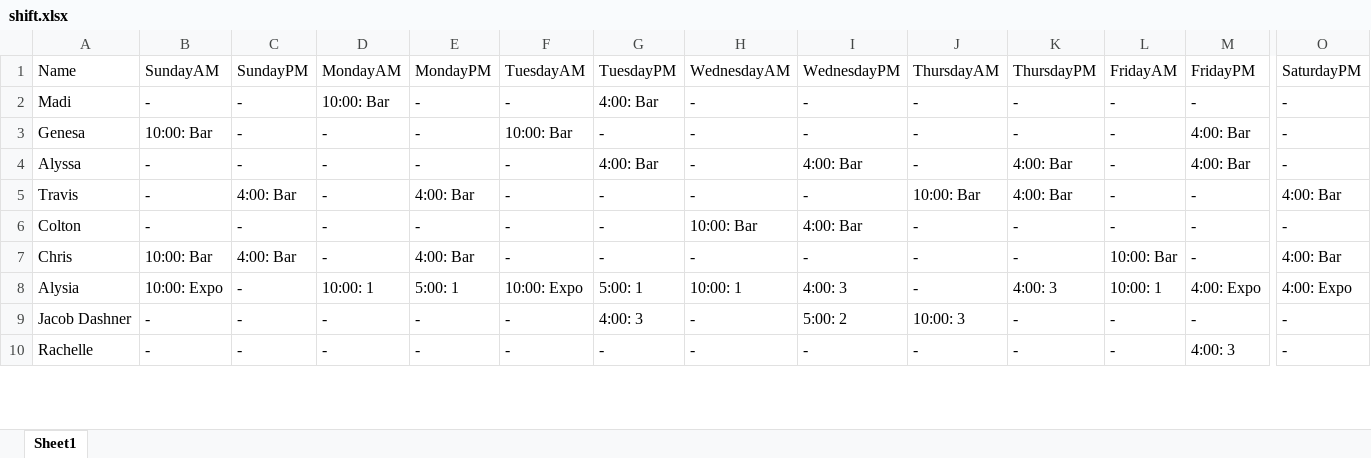
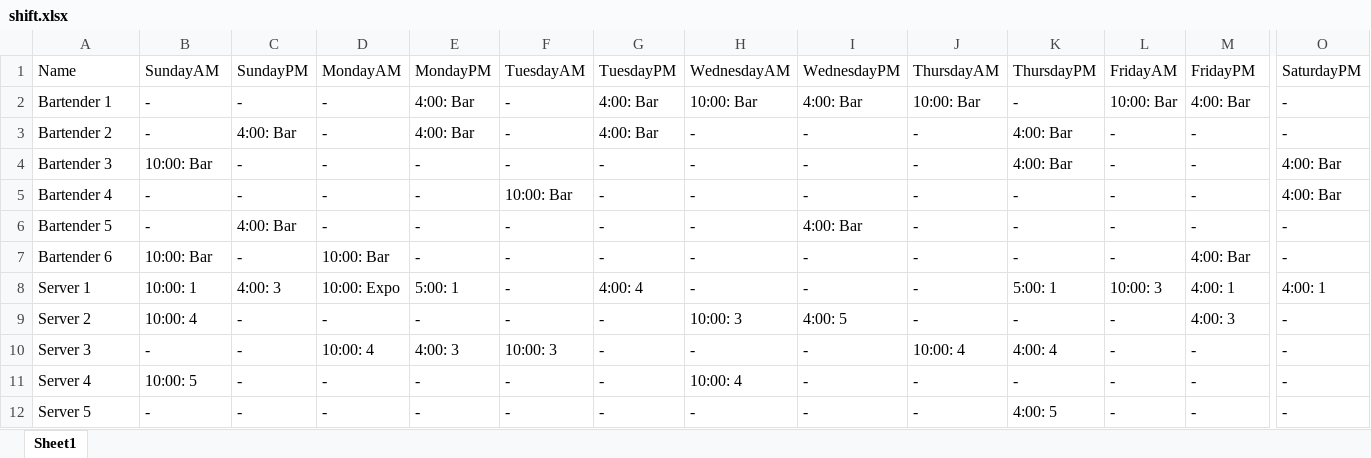
Before and after one commit to Nick22morris/QuickShift, an Excel workbook: shift.xlsx, sheet Sheet1, drawn as a sheet; only a part is shown, gaps mark what is left out; values as stored, in another font and other column widths than the file's, no borders; removed rows and columns are numbered as before the commit, all else as after; rows hold the shown columns only; the diff covers the shown part only; the diff names each change by its address in the sheet, - before the commit and + after, or states it on an @@ line.

```diff
--- a/shift.xlsx (sheet Sheet1)
+++ b/shift.xlsx (sheet Sheet1)
+row 2: Bartender 1 | - | - | - | 4:00: Bar | - | 4:00: Bar | 10:00: Bar | 4:00: Bar | 10:00: Bar | - | 10:00: Bar | 4:00: Bar | -
+row 3: Bartender 2 | - | 4:00: Bar | - | 4:00: Bar | - | 4:00: Bar | - | - | - | 4:00: Bar | - | - | -
+row 4: Bartender 3 | 10:00: Bar | - | - | - | - | - | - | - | - | 4:00: Bar | - | - | 4:00: Bar
-A5: Madi
+A5: Bartender 4
-D5: 10:00: Bar
+D5: -
-F5: -
+F5: 10:00: Bar
-G5: 4:00: Bar
+G5: -
-O5: -
+O5: 4:00: Bar
+row 6: Bartender 5 | - | 4:00: Bar | - | - | - | - | - | 4:00: Bar | - | - | - | - | -
-A7: Genesa
+A7: Bartender 6
-D7: -
+D7: 10:00: Bar
-F7: 10:00: Bar
+F7: -
+row 8: Server 1 | 10:00: 1 | 4:00: 3 | 10:00: Expo | 5:00: 1 | - | 4:00: 4 | - | - | - | 5:00: 1 | 10:00: 3 | 4:00: 1 | 4:00: 1
-A9: Alyssa
+A9: Server 2
-B9: -
+B9: 10:00: 4
-G9: 4:00: Bar
+G9: -
-H9: -
+H9: 10:00: 3
-I9: 4:00: Bar
+I9: 4:00: 5
-K9: 4:00: Bar
+K9: -
-M9: 4:00: Bar
+M9: 4:00: 3
-row 5: Travis | - | 4:00: Bar | - | 4:00: Bar | - | - | - | - | 10:00: Bar | 4:00: Bar | - | - | 4:00: Bar
+row 10: Server 3 | - | - | 10:00: 4 | 4:00: 3 | 10:00: 3 | - | - | - | 10:00: 4 | 4:00: 4 | - | - | -
-A11: Colton
+A11: Server 4
-B11: -
+B11: 10:00: 5
-H11: 10:00: Bar
+H11: 10:00: 4
-I11: 4:00: Bar
+I11: -
-row 7: Chris | 10:00: Bar | 4:00: Bar | - | 4:00: Bar | - | - | - | - | - | - | 10:00: Bar | - | 4:00: Bar
-row 8: Alysia | 10:00: Expo | - | 10:00: 1 | 5:00: 1 | 10:00: Expo | 5:00: 1 | 10:00: 1 | 4:00: 3 | - | 4:00: 3 | 10:00: 1 | 4:00: Expo | 4:00: Expo
-row 9: Jacob Dashner | - | - | - | - | - | 4:00: 3 | - | 5:00: 2 | 10:00: 3 | - | - | - | -
-A12: Rachelle
+A12: Server 5
-K12: -
+K12: 4:00: 5
-M12: 4:00: 3
+M12: -
```
Also changed, not shown: 5 added rows, 7 removed rows and 64 edited cells elsewhere in this sheet, 17 other files.
